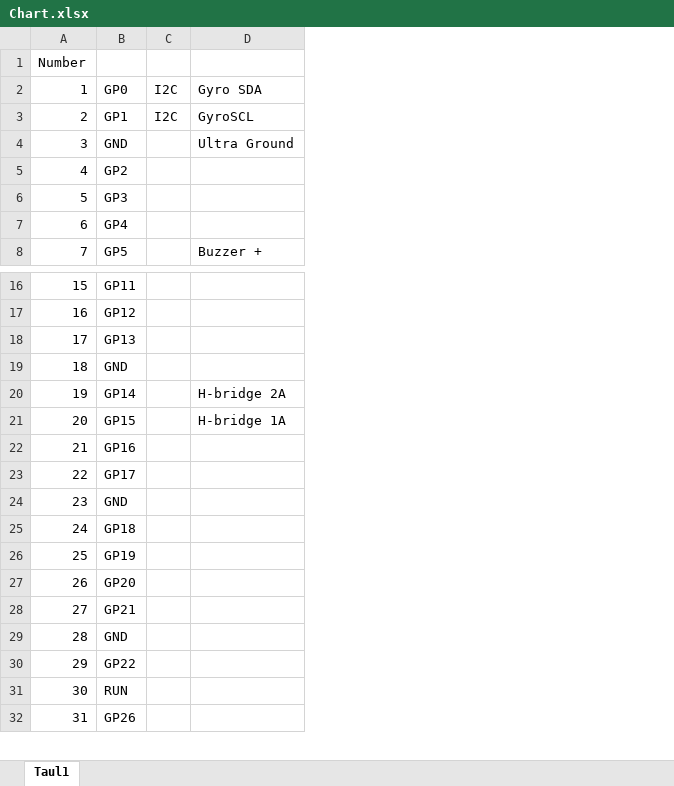
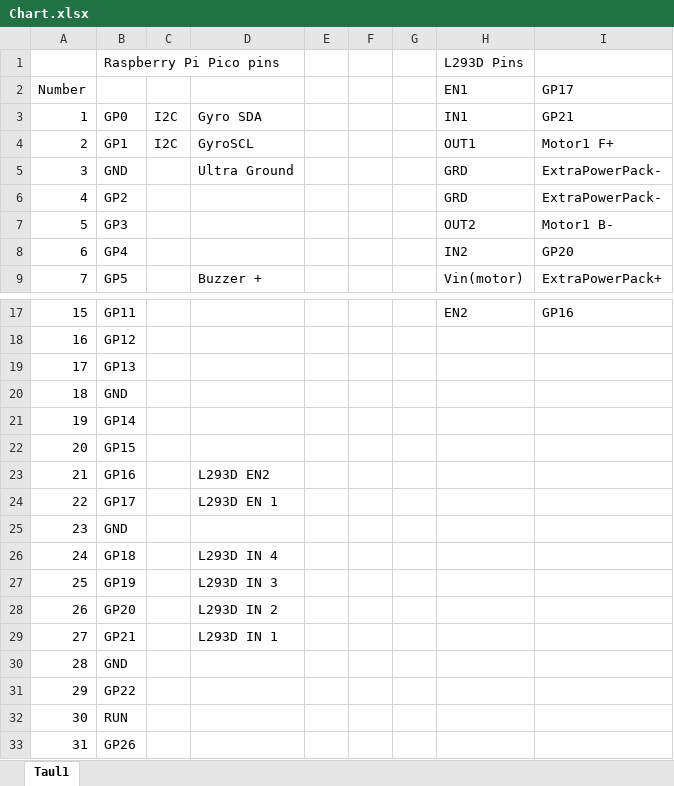
Before and after one commit to esederho23/group4, an Excel workbook: Python/Chart.xlsx, sheet Taul1, drawn as a sheet; only a part is shown, gaps mark what is left out; values as stored, in another font and other column widths than the file's, no borders; addresses are those after the commit; the diff names each change by its address in the sheet, - before the commit and + after, or states it on an @@ line.

Commit message:
v1.1 chart update and 5 s alarm

```diff
--- a/Python/Chart.xlsx (sheet Taul1)
+++ b/Python/Chart.xlsx (sheet Taul1)
+column E, empty
+column F, empty
+column G, empty
+column H (EN1), rows 3-9: IN1 | OUT1 | GRD | GRD | OUT2 | IN2 | Vin(motor); row 17: EN2
+column I (GP17), rows 3-9: GP21 | Motor1 F+ | ExtraPowerPack- | ExtraPowerPack- | Motor1 B- | GP20 | ExtraPowerPack+; row 17: GP16
+row 1:  | Raspberry Pi Pico pins |  |  |  |  |  | L293D Pins
-D21: H-bridge 2A
+D21: (empty)
-D22: H-bridge 1A
+D22: (empty)
-D23: (empty)
+D23: L293D EN2
-D24: (empty)
+D24: L293D EN 1
-D26: (empty)
+D26: L293D IN 4
-D27: (empty)
+D27: L293D IN 3
-D28: (empty)
+D28: L293D IN 2
-D29: (empty)
+D29: L293D IN 1
```
Also changed, not shown: 1 other file.
